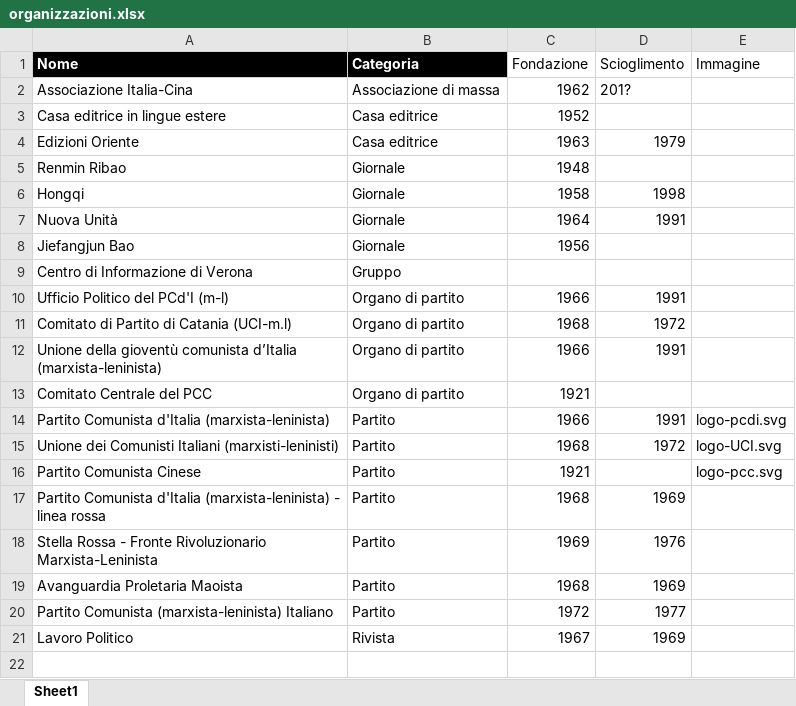
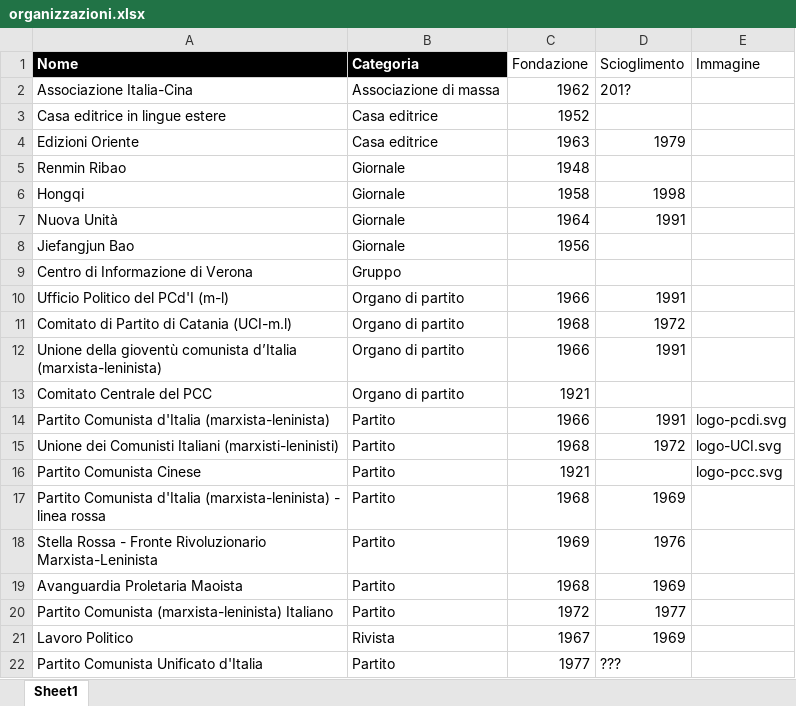
Before and after one commit to AMI-AIM/archivio-maoismo-italiano, an Excel workbook: data/organizzazioni.xlsx, sheet Sheet1, drawn as a sheet; values as stored, in another font and other column widths than the file's, no borders; table styles not drawn; the diff names each change by its address in the sheet, - before the commit and + after, or states it on an @@ line.

```diff
--- a/data/organizzazioni.xlsx (sheet Sheet1)
+++ b/data/organizzazioni.xlsx (sheet Sheet1)
+row 22: Partito Comunista Unificato d'Italia | Partito | 1977 | ???
```
Also changed, not shown: 9 other files.
